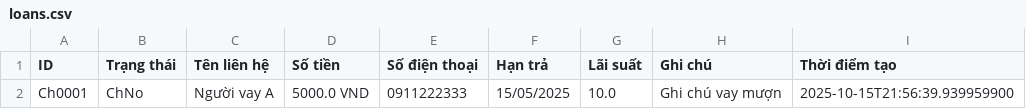
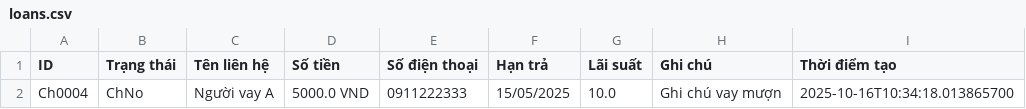
Before and after one commit to Chep-Code-lo/OOP, a CSV file: OOP_CK/data/loans.csv, drawn as a sheet.

```diff
--- a/OOP_CK/data/loans.csv
+++ b/OOP_CK/data/loans.csv
@@ -1,2 +1,2 @@
 ID,Trạng thái,Tên liên hệ,Số tiền,Số điện thoại,Hạn trả,Lãi suất,Ghi chú,Thời điểm tạo
-Ch0001,ChNo,Người vay A,5000.0 VND,0911222333,15/05/2025,10.0,Ghi chú vay mượn,2025-10-15T21:56:39.939959900
+Ch0004,ChNo,Người vay A,5000.0 VND,0911222333,15/05/2025,10.0,Ghi chú vay mượn,2025-10-16T10:34:18.013865700
```
Also changed, not shown: 30 other files.
